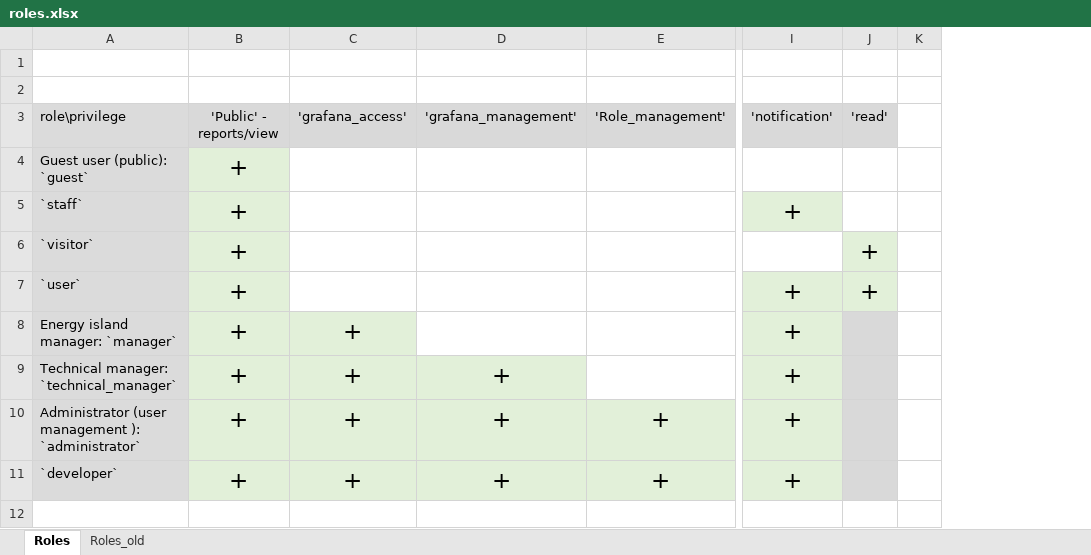
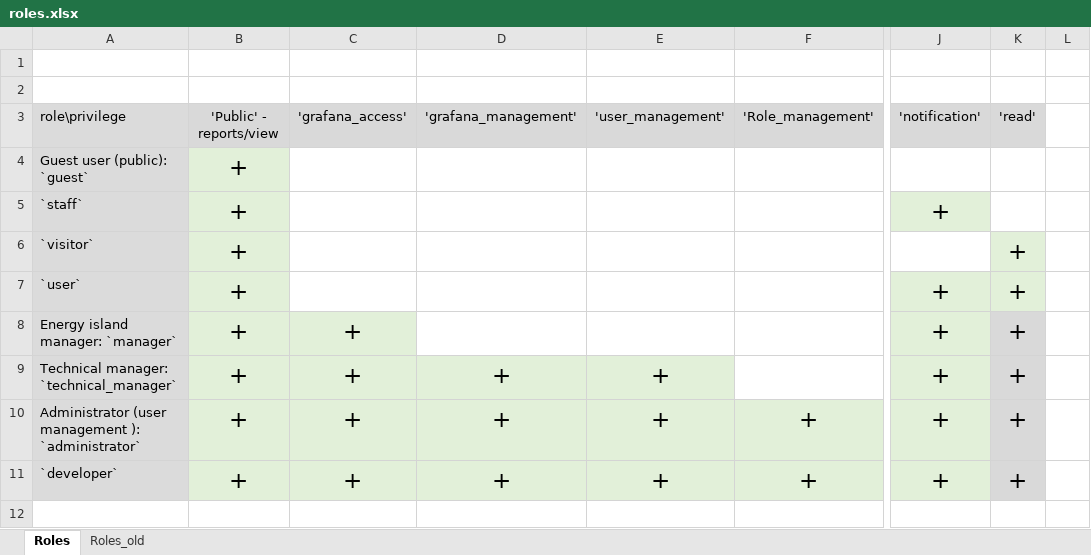
Before and after one commit to RENergetic/RENER_FRONT, an Excel workbook: renergetic_ui/docs/roles.xlsx, sheet Roles, drawn as a sheet; only a part is shown, gaps mark what is left out; values as stored, in another font and other column widths than the file's, no borders; addresses are those after the commit; the diff names each change by its address in the sheet, - before the commit and + after, or states it on an @@ line.

Commit message:
add role matrix, update color scheme

```diff
--- a/renergetic_ui/docs/roles.xlsx (sheet Roles)
+++ b/renergetic_ui/docs/roles.xlsx (sheet Roles)
+column E, rows 3-11: 'user_management' |  |  |  |  |  | + | + | +
-K8:K11: (empty)
+K8:K11: +
```
Also changed, not shown: 12 other files.
